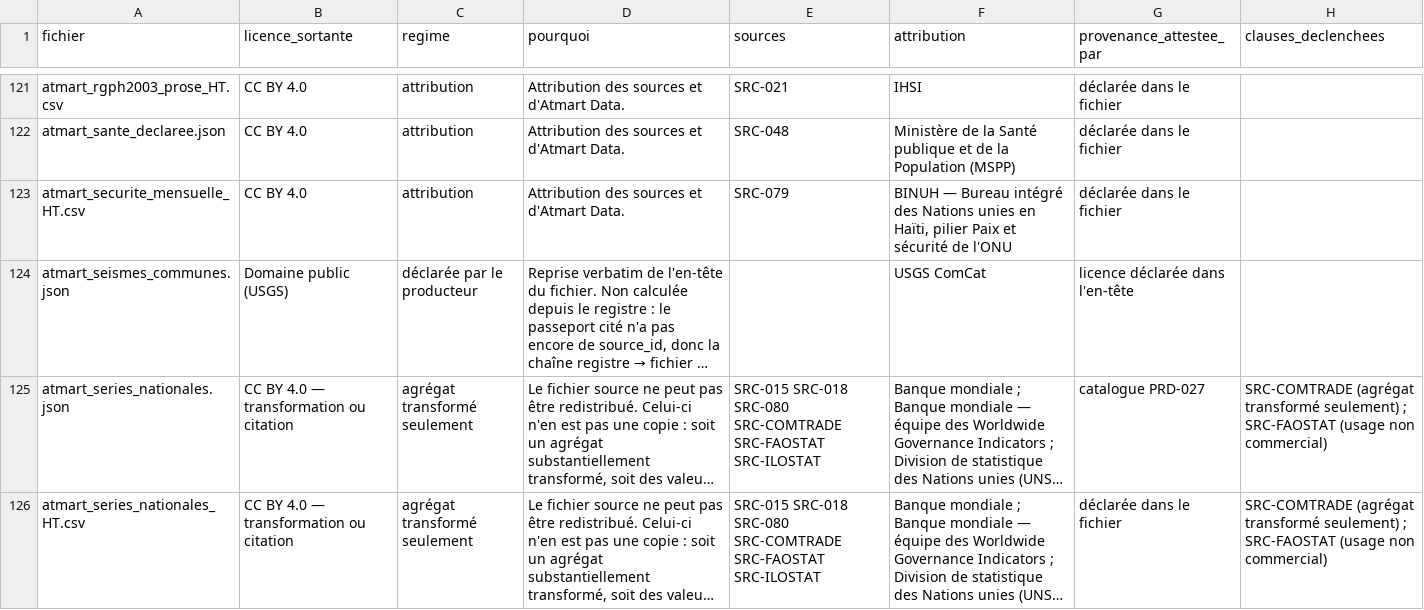
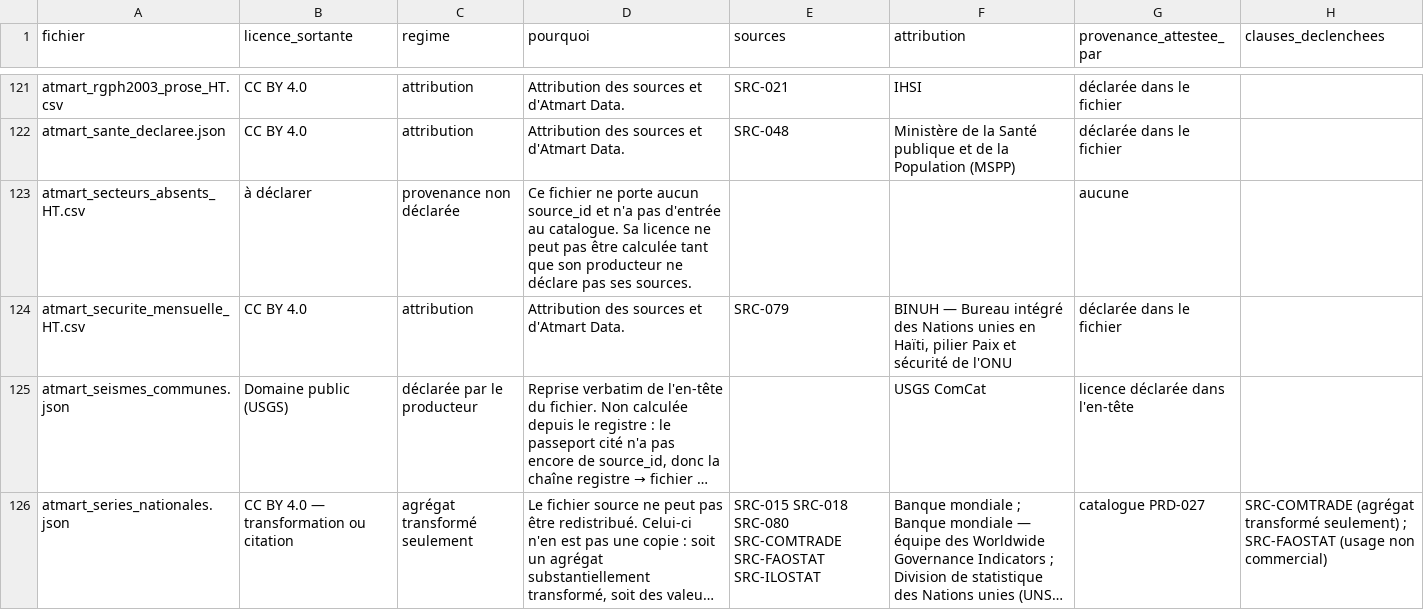
Before and after one commit to jwmyril/atmart-site, a CSV file: data/atmart_licences_donnees_HT.csv, drawn as a sheet; only a part is shown, gaps mark what is left out; the shorter side is filled out with more unchanged rows; long unchanged cells end in …; the diff names each change by its address in the sheet, - before the commit and + after, or states it on an @@ line.

```diff
--- a/data/atmart_licences_donnees_HT.csv
+++ b/data/atmart_licences_donnees_HT.csv
+row 123: atmart_secteurs_absents_HT.csv | à déclarer | provenance non déclarée | Ce fichier ne porte aucun source_id et n'a pas d'entrée au catalogue. Sa licence ne peut pas être calculée tant que son producteur ne déclare pas ses sources. |  |  | aucune
```
Also changed, not shown: 26 other files.
